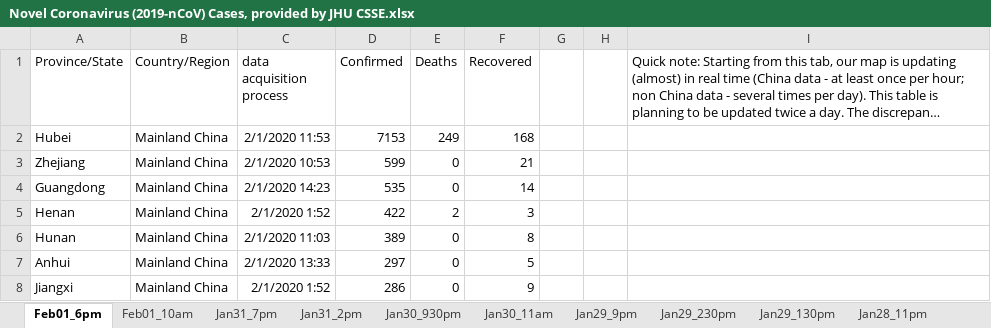
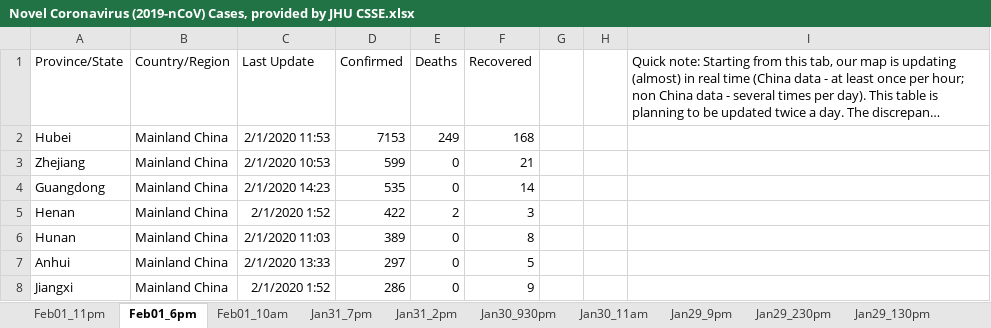
Before and after one commit to nzkelvin/nzkelvin.github.io, an Excel workbook: images/2023-05-23-2019-novel-coronavirus-outbreak/Novel Coronavirus (2019-nCoV) Cases, provided by JHU CSSE.xlsx, sheet Feb01_6pm, drawn as a sheet; only a part is shown; long unchanged cells end in …; values as stored, in another font and other column widths than the file's, no borders; charts and pictures not drawn; the diff names each change by its address in the sheet, - before the commit and + after, or states it on an @@ line.

Commit message:
nCov2019 cases latest data

```diff
--- a/images/2023-05-23-2019-novel-coronavirus-outbreak/Novel Coronavirus (2019-nCoV) Cases, provided by JHU CSSE.xlsx (sheet Feb01_6pm)
+++ b/images/2023-05-23-2019-novel-coronavirus-outbreak/Novel Coronavirus (2019-nCoV) Cases, provided by JHU CSSE.xlsx (sheet Feb01_6pm)
+sheet tab: Feb01_11pm
-C1: data acquisition process
+C1: Last Update
```
Also changed, not shown: charts or pictures, 1 other file.
